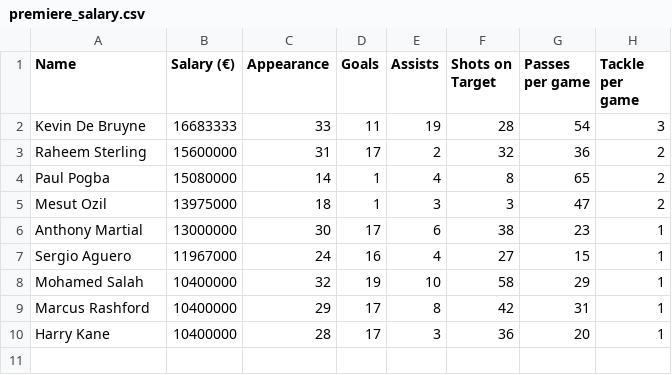
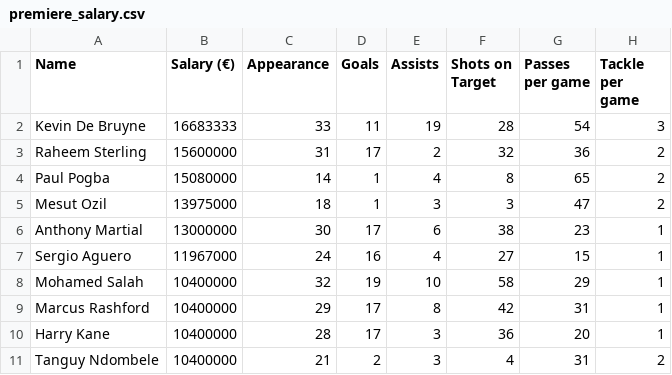
Before and after one commit to RyotaEisaki/mathematical_optimization, a CSV file: python_math_opt/dea/premiere_salary.csv, drawn as a sheet; the diff names each change by its address in the sheet, - before the commit and + after, or states it on an @@ line.

```diff
--- a/python_math_opt/dea/premiere_salary.csv
+++ b/python_math_opt/dea/premiere_salary.csv
+row 11: Tanguy Ndombele | 10400000 | 21 | 2 | 3 | 4 | 31 | 2
```
Also changed, not shown: python_math_opt/dea/premiere.csv, 9 other files.
